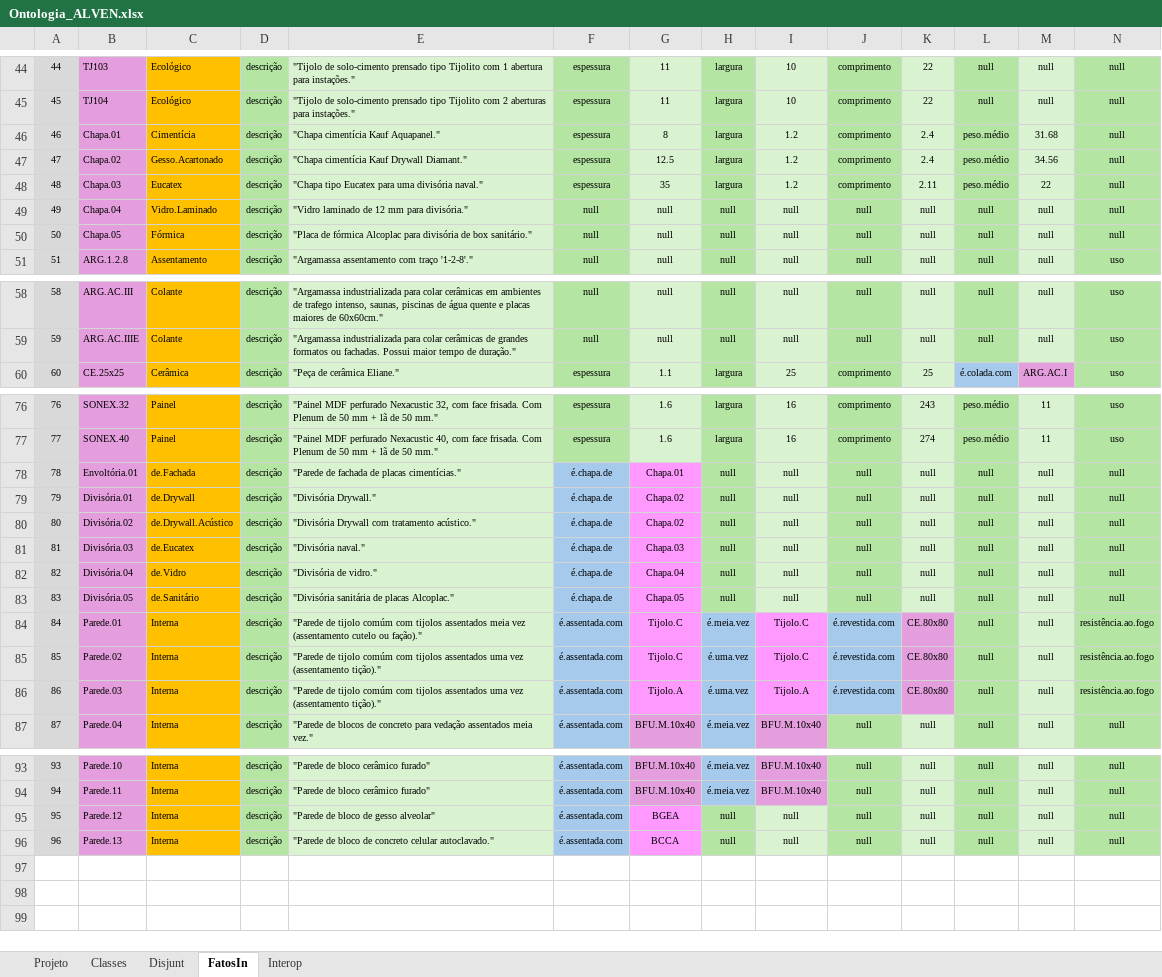
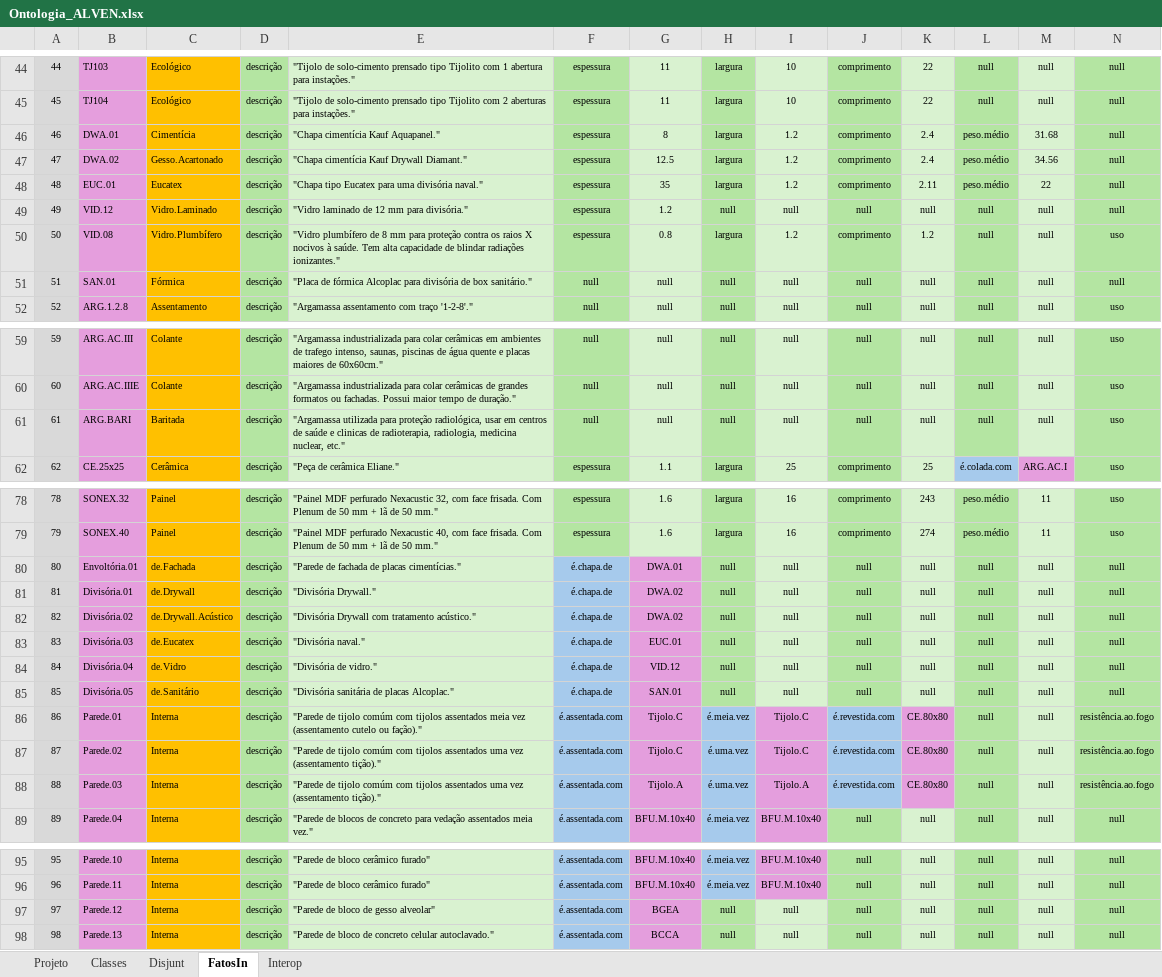
Before and after one commit to JLMenegotto/OntologiaBIM, an Excel workbook: Versão5/ALVE/Ontologia_ALVEN.xlsx, sheet FatosIn, drawn as a sheet; only a part is shown, gaps mark what is left out; values as stored, in another font and other column widths than the file's, no borders; addresses are those after the commit; rows hold the shown columns only; the diff names each change by its address in the sheet, - before the commit and + after, or states it on an @@ line.

```diff
--- a/Versão5/ALVE/Ontologia_ALVEN.xlsx (sheet FatosIn)
+++ b/Versão5/ALVE/Ontologia_ALVEN.xlsx (sheet FatosIn)
-B46: Chapa.01
+B46: DWA.01
-B47: Chapa.02
+B47: DWA.02
-B48: Chapa.03
+B48: EUC.01
-B49: Chapa.04
+B49: VID.12
-F49: null
+F49: espessura
-G49: null
+G49: 1.2
+row 50: 50 | VID.08 | Vidro.Plumbífero | descrição | "Vidro plumbífero de 8 mm para proteção contra os raios X nocivos à saúde. Tem alta capacidade de blindar radiações ionizantes." | espessura | 0.8 | largura | 1.2 | comprimento | 1.2 | null | null | uso
@@ column A renumbered from row 51 down @@
-B51: Chapa.05
+B51: SAN.01
+row 61: 61 | ARG.BARI | Baritada | descrição | "Argamassa utilizada para proteção radiológica, usar em centros de saúde e clinicas de radioterapia, radiologia, medicina nuclear, etc." | null | null | null | null | null | null | null | null | uso
-G80: Chapa.01
+G80: DWA.01
-G80:G83 fill: #FF99FF
+G80:G83 fill: #E59EDD
-G81:G82: Chapa.02
+G81:G82: DWA.02
-G83: Chapa.03
+G83: EUC.01
-G84: Chapa.04
+G84: VID.12
-G84:G88 fill: #FF99FF
+G84:G88 fill: #E49EDD
-G85: Chapa.05
+G85: SAN.01
-I86:I88 fill: #FF99FF
+I86:I88 fill: #E49EDD
-G97:G98 fill: #FF99FF
+G97:G98 fill: #E49EDD
```
Also changed, not shown: sheet Classes, sheet Projeto, formulas that keep their value.
